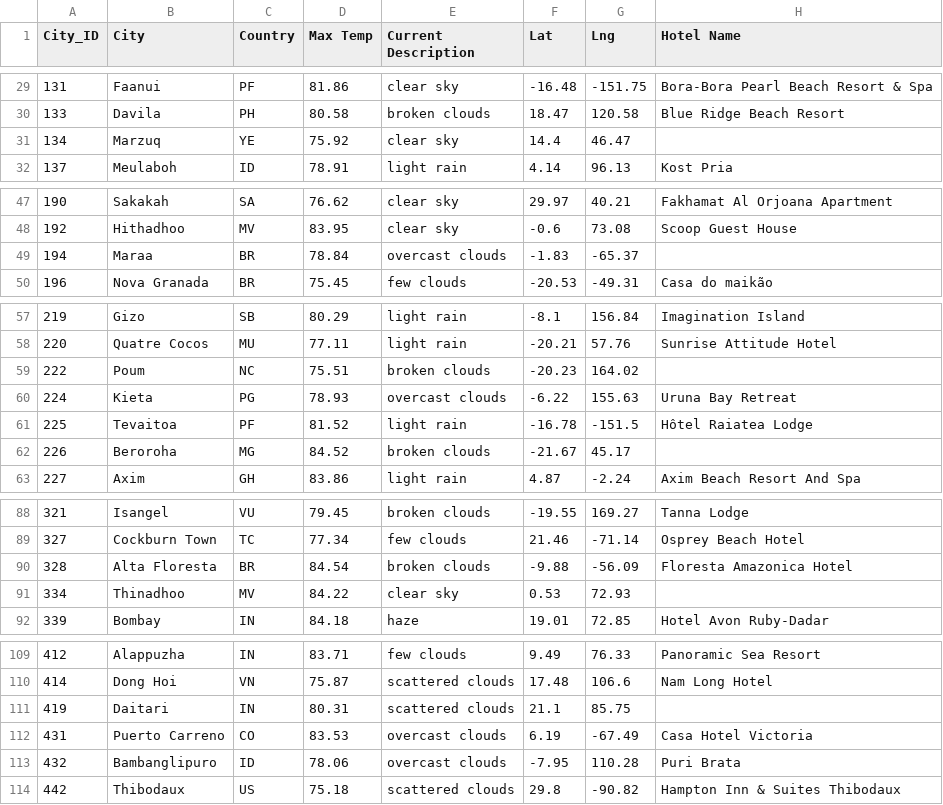
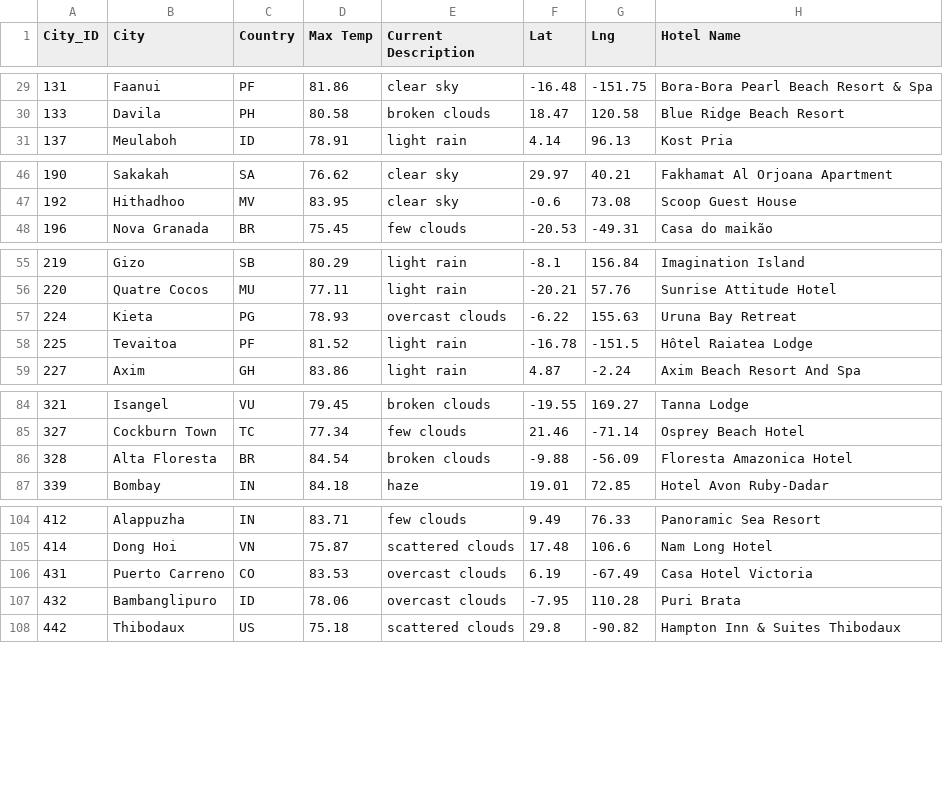
Before and after one commit to SzeWingChan/World_Weather_Analysis, a CSV file: Vacation_Search/WeatherPy_vacation.csv, drawn as a sheet; only a part is shown, gaps mark what is left out; the diff covers the shown part only.

Commit message:
Add files via upload
Second attempt 2: Dropped the rows where hotel names are missing

```diff
--- a/Vacation_Search/WeatherPy_vacation.csv
+++ b/Vacation_Search/WeatherPy_vacation.csv
@@ -30,3 +30,2 @@ City_ID,City,Country,Max Temp,Current Description,Lat,Lng,Hotel Name
 133,Davila,PH,80.58,broken clouds,18.47,120.58,Blue Ridge Beach Resort
-134,Marzuq,YE,75.92,clear sky,14.4,46.47,
 137,Meulaboh,ID,78.91,light rain,4.14,96.13,Kost Pria
@@ -48,3 +47,2 @@ City_ID,City,Country,Max Temp,Current Description,Lat,Lng,Hotel Name
 192,Hithadhoo,MV,83.95,clear sky,-0.6,73.08,Scoop Guest House
-194,Maraa,BR,78.84,overcast clouds,-1.83,-65.37,
 196,Nova Granada,BR,75.45,few clouds,-20.53,-49.31,Casa do maikão
@@ -58,6 +56,4 @@ City_ID,City,Country,Max Temp,Current Description,Lat,Lng,Hotel Name
 220,Quatre Cocos,MU,77.11,light rain,-20.21,57.76,Sunrise Attitude Hotel
-222,Poum,NC,75.51,broken clouds,-20.23,164.02,
 224,Kieta,PG,78.93,overcast clouds,-6.22,155.63,Uruna Bay Retreat
 225,Tevaitoa,PF,81.52,light rain,-16.78,-151.5,Hôtel Raiatea Lodge
-226,Beroroha,MG,84.52,broken clouds,-21.67,45.17,
 227,Axim,GH,83.86,light rain,4.87,-2.24,Axim Beach Resort And Spa
@@ -90,3 +86,2 @@ City_ID,City,Country,Max Temp,Current Description,Lat,Lng,Hotel Name
 328,Alta Floresta,BR,84.54,broken clouds,-9.88,-56.09,Floresta Amazonica Hotel
-334,Thinadhoo,MV,84.22,clear sky,0.53,72.93,
 339,Bombay,IN,84.18,haze,19.01,72.85,Hotel Avon Ruby-Dadar
@@ -110,3 +105,2 @@ City_ID,City,Country,Max Temp,Current Description,Lat,Lng,Hotel Name
 414,Dong Hoi,VN,75.87,scattered clouds,17.48,106.6,Nam Long Hotel
-419,Daitari,IN,80.31,scattered clouds,21.1,85.75,
 431,Puerto Carreno,CO,83.53,overcast clouds,6.19,-67.49,Casa Hotel Victoria
```
Also changed, not shown: 3 removed rows elsewhere in this file, 1 other file.
